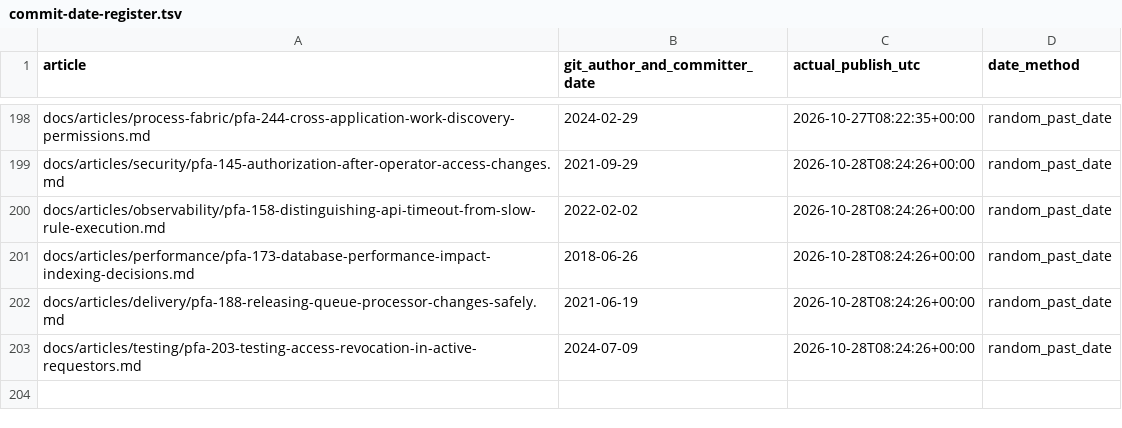
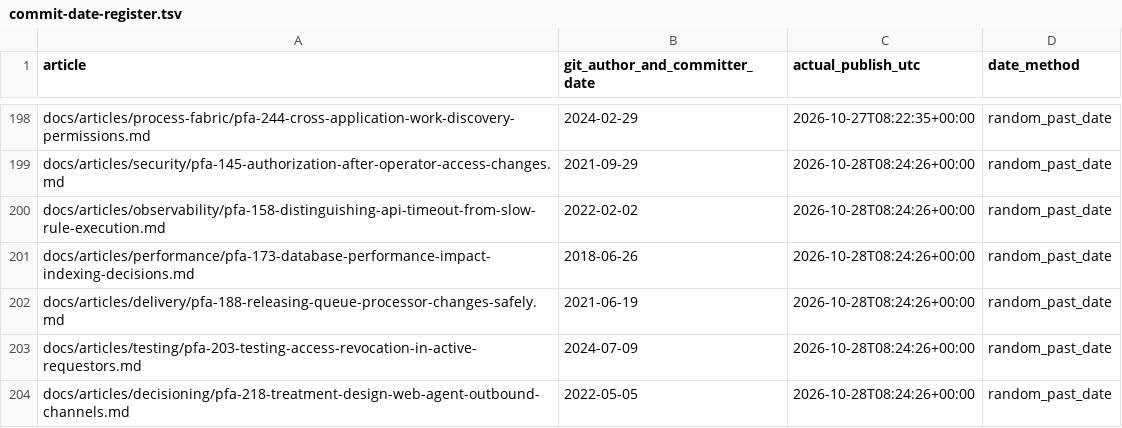
Before and after one commit to chandransandeep/pega-feature-atlas, a TSV file: docs/commit-date-register.tsv, drawn as a sheet; only a part is shown, gaps mark what is left out; the diff names each change by its address in the sheet, - before the commit and + after, or states it on an @@ line.

Commit message:
Publish PFA-218: pfa-218-treatment-design-web-agent-outbound-channels

```diff
--- a/docs/commit-date-register.tsv
+++ b/docs/commit-date-register.tsv
+row 204: docs/articles/decisioning/pfa-218-treatment-design-web-agent-outbound-channels.md | 2022-05-05 | 2026-10-28T08:24:26+00:00 | random_past_date
```
Also changed, not shown: 3 other files.
